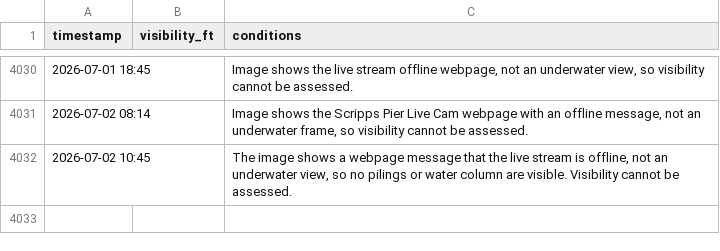
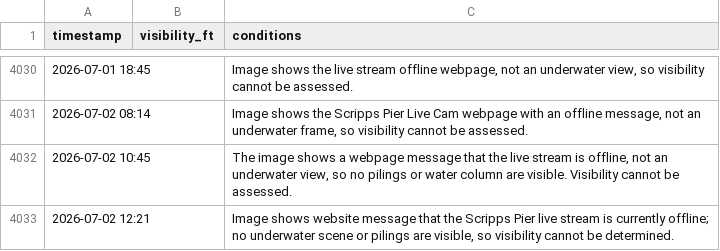
Before and after one commit to haraschax/underwaterviz, a CSV file: docs/visibility.csv, drawn as a sheet; only a part is shown, gaps mark what is left out; the diff names each change by its address in the sheet, - before the commit and + after, or states it on an @@ line.

```diff
--- a/docs/visibility.csv
+++ b/docs/visibility.csv
+row 4033: 2026-07-02 12:21 |  | Image shows website message that the Scripps Pier live stream is currently offline; no underwater scene or pilings are visible, so visibility cannot be determined.
```
Also changed, not shown: 4 other files.
